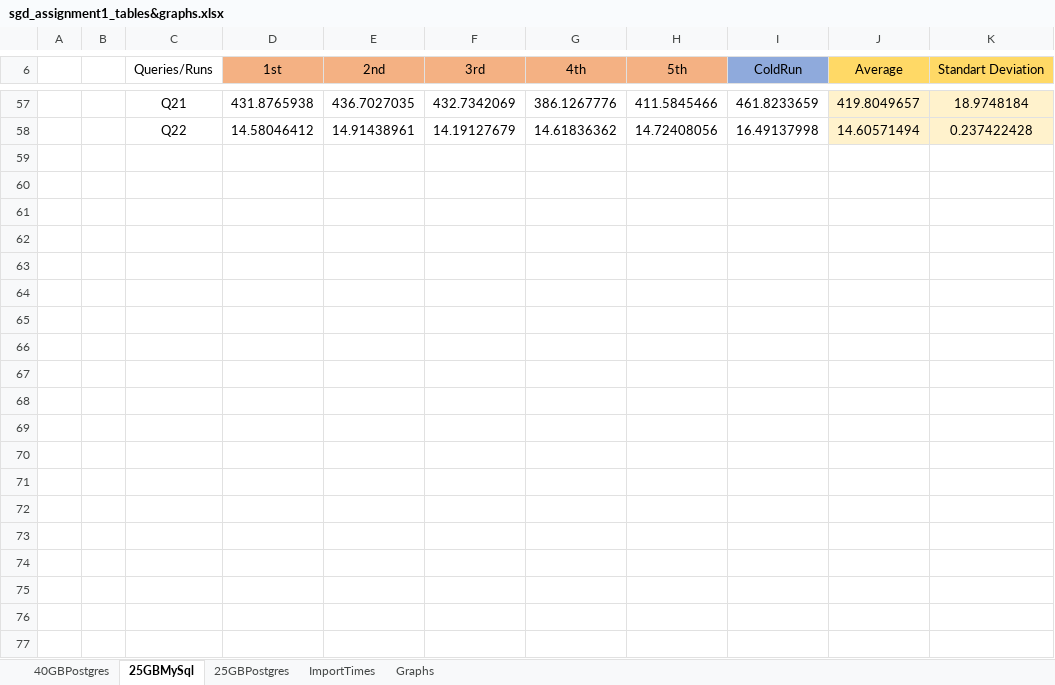
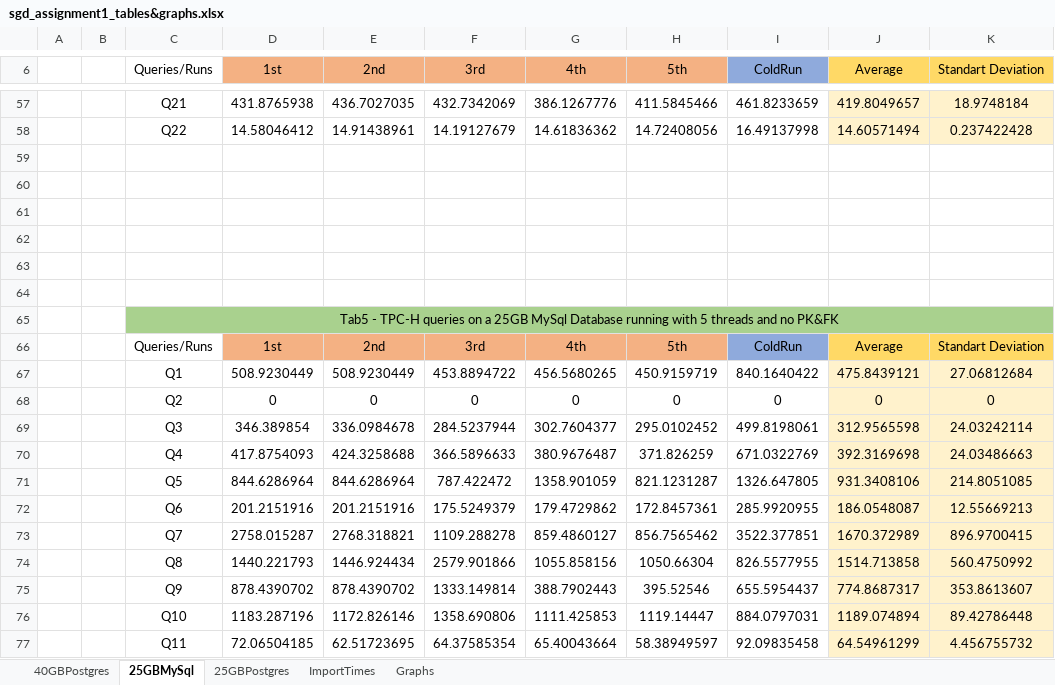
Before and after one commit to Sequeira12/SGD-TPCH, an Excel workbook: sgd_assignment1_tables&graphs.xlsx, sheet 25GBMySql, drawn as a sheet; only a part is shown, gaps mark what is left out; values as stored, in another font and other column widths than the file's, no borders; the diff covers the shown part only; the diff names each change by its address in the sheet, - before the commit and + after, or states it on an @@ line.

```diff
--- a/sgd_assignment1_tables&graphs.xlsx (sheet 25GBMySql)
+++ b/sgd_assignment1_tables&graphs.xlsx (sheet 25GBMySql)
+row 59: (empty)
+row 60: (empty)
+row 61: (empty)
+row 62: (empty)
+row 63: (empty)
+row 64: (empty)
+row 65:  |  | Tab5 - TPC-H queries on a 25GB MySql Database running with 5 threads and no PK&FK
+row 66:  |  | Queries/Runs | 1st | 2nd | 3rd | 4th | 5th | ColdRun | Average | Standart Deviation
+row 67:  |  | Q1 | 508.9230449 | 508.9230449 | 453.8894722 | 456.5680265 | 450.9159719 | 840.1640422 | 475.8439121 | 27.06812684
+row 68:  |  | Q2 | 0 | 0 | 0 | 0 | 0 | 0 | 0 | 0
+row 69:  |  | Q3 | 346.389854 | 336.0984678 | 284.5237944 | 302.7604377 | 295.0102452 | 499.8198061 | 312.9565598 | 24.03242114
+row 70:  |  | Q4 | 417.8754093 | 424.3258688 | 366.5896633 | 380.9676487 | 371.826259 | 671.0322769 | 392.3169698 | 24.03486663
+row 71:  |  | Q5 | 844.6286964 | 844.6286964 | 787.422472 | 1358.901059 | 821.1231287 | 1326.647805 | 931.3408106 | 214.8051085
+row 72:  |  | Q6 | 201.2151916 | 201.2151916 | 175.5249379 | 179.4729862 | 172.8457361 | 285.9920955 | 186.0548087 | 12.55669213
+row 73:  |  | Q7 | 2758.015287 | 2768.318821 | 1109.288278 | 859.4860127 | 856.7565462 | 3522.377851 | 1670.372989 | 896.9700415
+row 74:  |  | Q8 | 1440.221793 | 1446.924434 | 2579.901866 | 1055.858156 | 1050.66304 | 826.5577955 | 1514.713858 | 560.4750992
+row 75:  |  | Q9 | 878.4390702 | 878.4390702 | 1333.149814 | 388.7902443 | 395.52546 | 655.5954437 | 774.8687317 | 353.8613607
+row 76:  |  | Q10 | 1183.287196 | 1172.826146 | 1358.690806 | 1111.425853 | 1119.14447 | 884.0797031 | 1189.074894 | 89.42786448
+row 77:  |  | Q11 | 72.06504185 | 62.51723695 | 64.37585354 | 65.40043664 | 58.38949597 | 92.09835458 | 64.54961299 | 4.456755732
```
Also changed, not shown: 45 added rows elsewhere in this sheet, sheet 25GBPostgres, sheet Graphs, charts or pictures, 35 other files.
